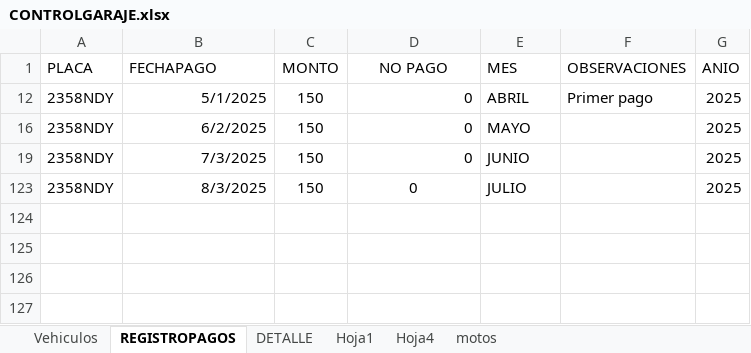
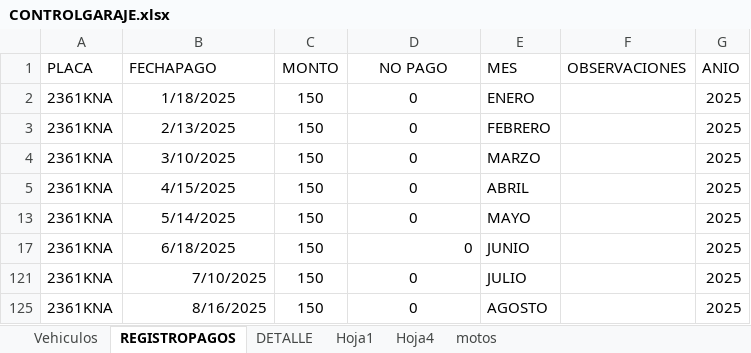
Before and after one commit to IAHeb/ParkCar, an Excel workbook: CONTROLGARAJE.xlsx, sheet REGISTROPAGOS, drawn as a sheet; values as stored, in another font and other column widths than the file's, no borders; table styles not drawn; addresses are those after the commit; the diff names each change by its address in the sheet, - before the commit and + after, or states it on an @@ line.

Commit message:
Add files via upload

```diff
--- a/CONTROLGARAJE.xlsx (sheet REGISTROPAGOS)
+++ b/CONTROLGARAJE.xlsx (sheet REGISTROPAGOS)
@@ row 2 unhidden: 2361KNA | 1/18/2025 | 150 | 0 | ENERO |  | 2025 @@
@@ row 3 unhidden: 2361KNA | 2/13/2025 | 150 | 0 | FEBRERO |  | 2025 @@
@@ row 4 unhidden: 2361KNA | 3/10/2025 | 150 | 0 | MARZO |  | 2025 @@
-A5 (PLACA): 2358NDY
+A5 (PLACA): 2361KNA
-B5 (FECHAPAGO): 5/1/2025
+B5 (FECHAPAGO): 4/15/2025
-B5 alignment: right
+B5 alignment: center
-D5 alignment: right
+D5 alignment: center
-F5 (OBSERVACIONES): Primer pago
+F5 (OBSERVACIONES): (empty)
-A13 (PLACA): 2358NDY
+A13 (PLACA): 2361KNA
-B13 (FECHAPAGO): 6/2/2025
+B13 (FECHAPAGO): 5/14/2025
-B13 alignment: right
+B13 alignment: center
-D13 alignment: right
+D13 alignment: center
-A17 (PLACA): 2358NDY
+A17 (PLACA): 2361KNA
-B17 (FECHAPAGO): 7/3/2025
+B17 (FECHAPAGO): 6/18/2025
-B17 alignment: right
+B17 alignment: center
-A121 (PLACA): 2358NDY
+A121 (PLACA): 2361KNA
-B121 (FECHAPAGO): 8/3/2025
+B121 (FECHAPAGO): 7/10/2025
+row 125: 2361KNA | 8/16/2025 | 150 | 0 | AGOSTO |  | 2025
```
Also changed, not shown: sheet DETALLE, hidden cells.
